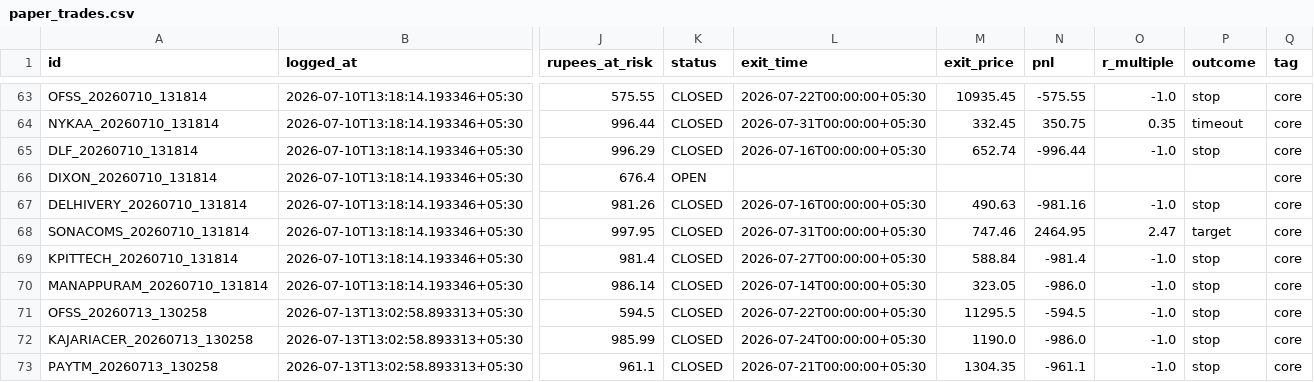
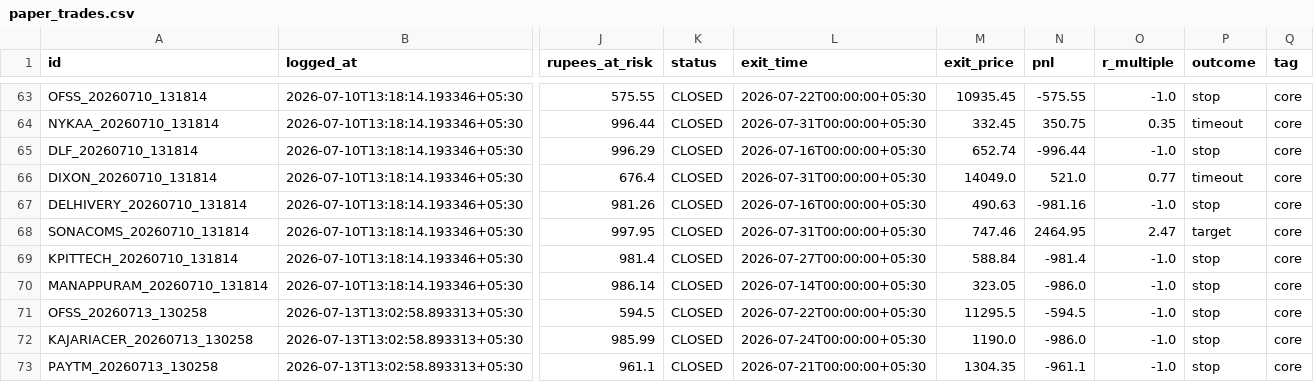
Before and after one commit to Arnav2412/trading-bot, a CSV file: reports/paper_trades.csv, drawn as a sheet; only a part is shown, gaps mark what is left out; the diff names each change by its address in the sheet, - before the commit and + after, or states it on an @@ line.

```diff
--- a/reports/paper_trades.csv
+++ b/reports/paper_trades.csv
-K66 (status): OPEN
+K66 (status): CLOSED
-L66 (exit_time): (empty)
+L66 (exit_time): 2026-07-31T00:00:00+05:30
-M66 (exit_price): (empty)
+M66 (exit_price): 14049.0
-N66 (pnl): (empty)
+N66 (pnl): 521.0
-O66 (r_multiple): (empty)
+O66 (r_multiple): 0.77
-P66 (outcome): (empty)
+P66 (outcome): timeout
```
Also changed, not shown: 3 other files.
